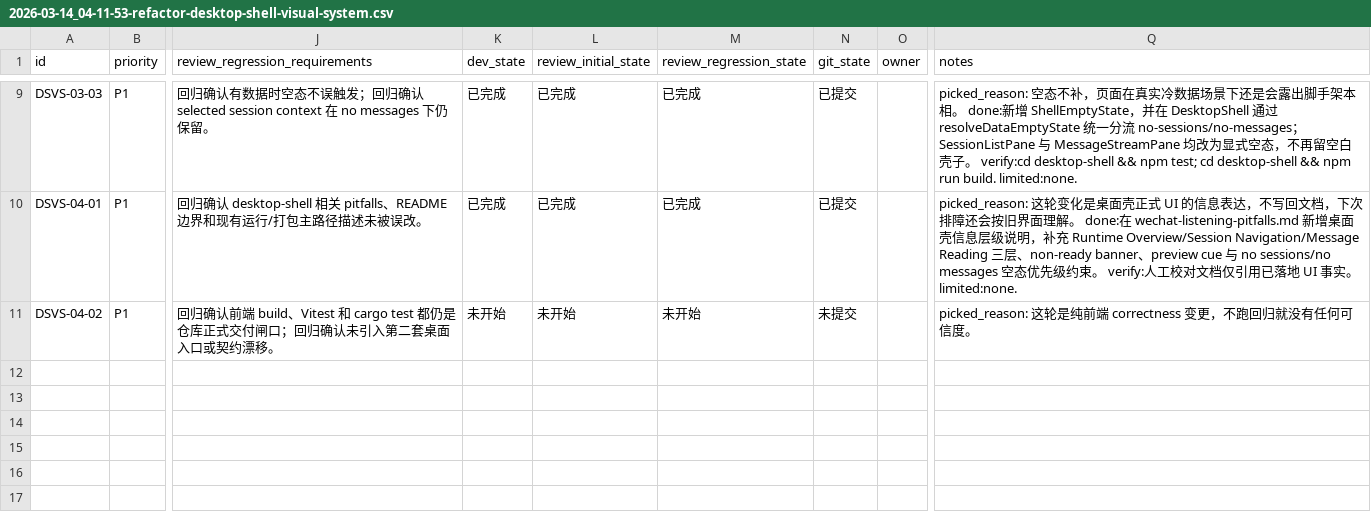
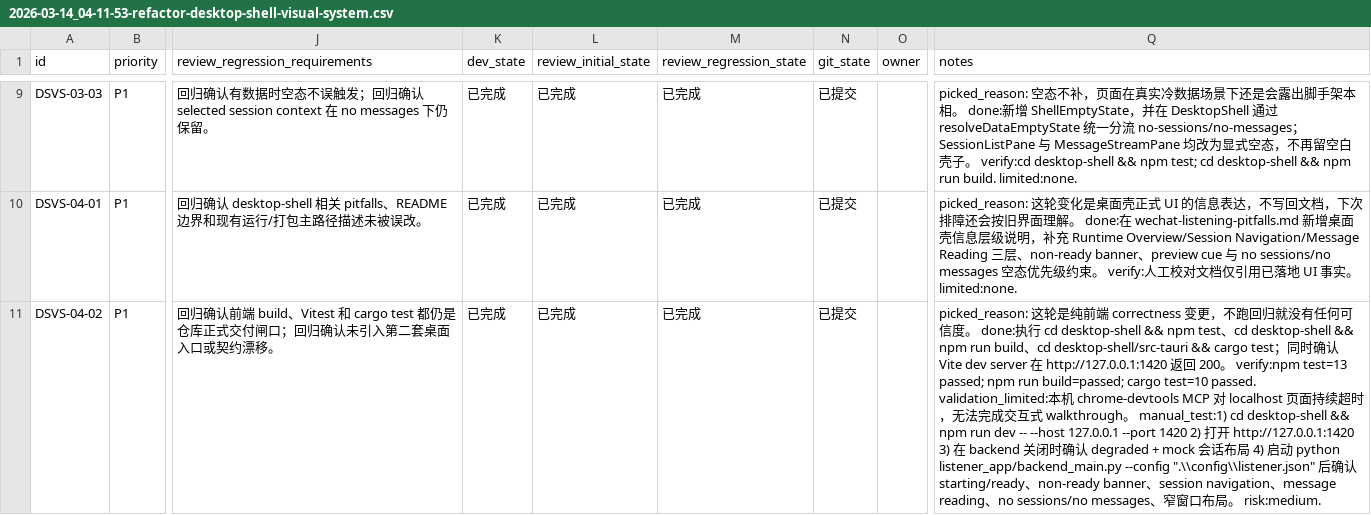
Before and after one commit to Loveyless/wechat-pc-auto, a CSV file: issues/2026-03-14_04-11-53-refactor-desktop-shell-visual-system.csv, drawn as a sheet; only a part is shown, gaps mark what is left out; the diff names each change by its address in the sheet, - before the commit and + after, or states it on an @@ line.

Commit message:
[DSVS-04-02] 执行桌面壳回归命令与手工 walkthrough

```diff
--- a/issues/2026-03-14_04-11-53-refactor-desktop-shell-visual-system.csv
+++ b/issues/2026-03-14_04-11-53-refactor-desktop-shell-visual-system.csv
-K11 (dev_state): 未开始
+K11 (dev_state): 已完成
-L11 (review_initial_state): 未开始
+L11 (review_initial_state): 已完成
-M11 (review_regression_state): 未开始
+M11 (review_regression_state): 已完成
-N11 (git_state): 未提交
+N11 (git_state): 已提交
-Q11 (notes): …可信度。
+Q11 (notes): …可信度。 done:执行 cd desktop-shell && npm test、cd desktop-shell && npm run build、cd desktop-shell/src-tauri && cargo test；同时确认 Vite dev server 在 http://127.0.0.1:1420 返回 200。 verify:npm test=13 passed; npm run build=passed; cargo test=10 passed. validation_limited:本机 chrome-devtools MCP 对 localhost 页面持续超时，无法完成交互式 walkthrough。 manual_test:1) cd desktop-shell && npm run dev -- --host 127.0.0.1 --port 1420 2) 打开 http://127.0.0.1:1420 3) 在 backend 关闭时确认 degraded + mock 会话布局 4) 启动 python listener_app/backend_main.py --config ".\\config\\listener.json" 后确认 starting/ready、non-ready banner、session navigation、message reading、no sessions/no messages、窄窗口布局。 risk:medium.
```
